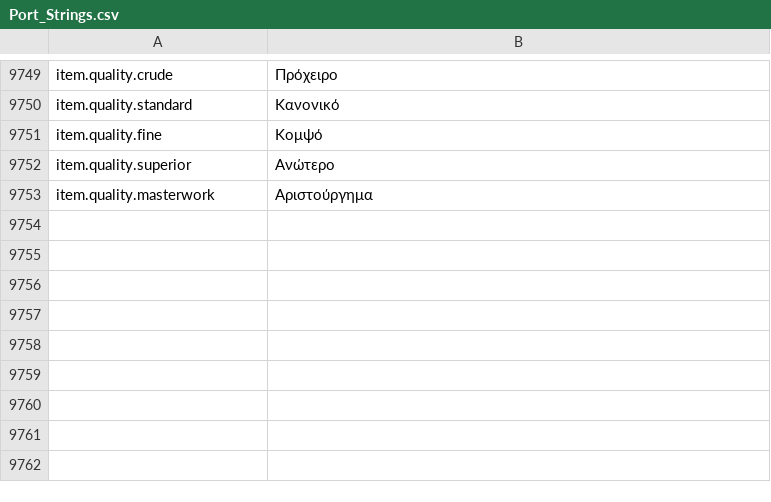
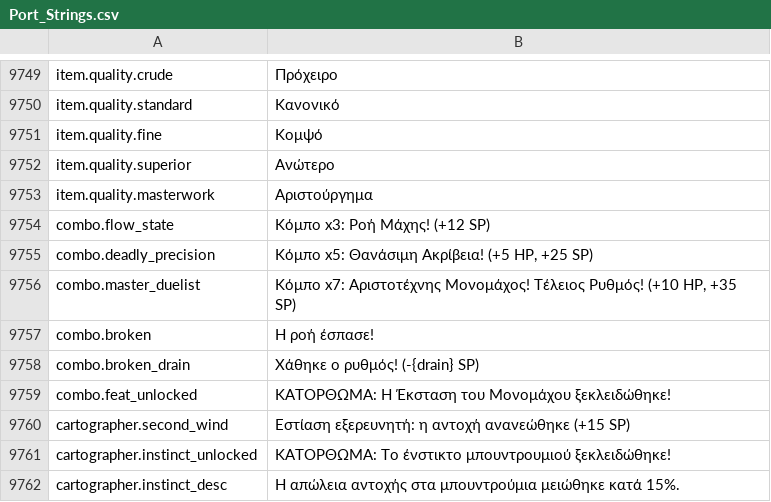
Before and after one commit to Chuz13/daggerfall-forever, a CSV file: locales/el/Port_Strings.csv, drawn as a sheet; only a part is shown, gaps mark what is left out.

```diff
--- a/locales/el/Port_Strings.csv
+++ b/locales/el/Port_Strings.csv
@@ -9755 +9755,10 @@ item.quality.superior,"Ανώτερο"
 item.quality.masterwork,"Αριστούργημα"
+combo.flow_state,"Κόμπο x3: Ροή Μάχης! (+12 SP)"
+combo.deadly_precision,"Κόμπο x5: Θανάσιμη Ακρίβεια! (+5 HP, +25 SP)"
+combo.master_duelist,"Κόμπο x7: Αριστοτέχνης Μονομάχος! Τέλειος Ρυθμός! (+10 HP, +35 SP)"
+combo.broken,"Η ροή έσπασε!"
+combo.broken_drain,"Χάθηκε ο ρυθμός! (-{drain} SP)"
+combo.feat_unlocked,"ΚΑΤΟΡΘΩΜΑ: Η Έκσταση του Μονομάχου ξεκλειδώθηκε!"
+cartographer.second_wind,"Εστίαση εξερευνητή: η αντοχή ανανεώθηκε (+15 SP)"
+cartographer.instinct_unlocked,"ΚΑΤΟΡΘΩΜΑ: Το ένστικτο μπουντρουμιού ξεκλειδώθηκε!"
+cartographer.instinct_desc,"Η απώλεια αντοχής στα μπουντρούμια μειώθηκε κατά 15%."
```
Also changed, not shown: locales/bg/Port_Strings.csv, locales/es/Port_Strings.csv, 34 other files.
